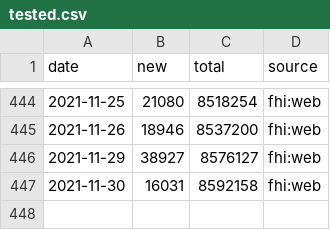
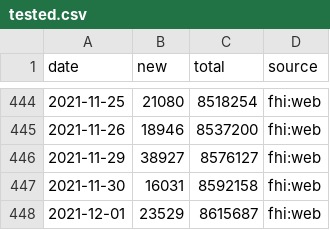
Before and after one commit to frefrik/covid19norge-data, a CSV file: data/tested.csv, drawn as a sheet; only a part is shown, gaps mark what is left out; the diff names each change by its address in the sheet, - before the commit and + after, or states it on an @@ line.

```diff
--- a/data/tested.csv
+++ b/data/tested.csv
+row 448: 2021-12-01 | 23529 | 8615687 | fhi:web
```
Also changed, not shown: 2 other files.
